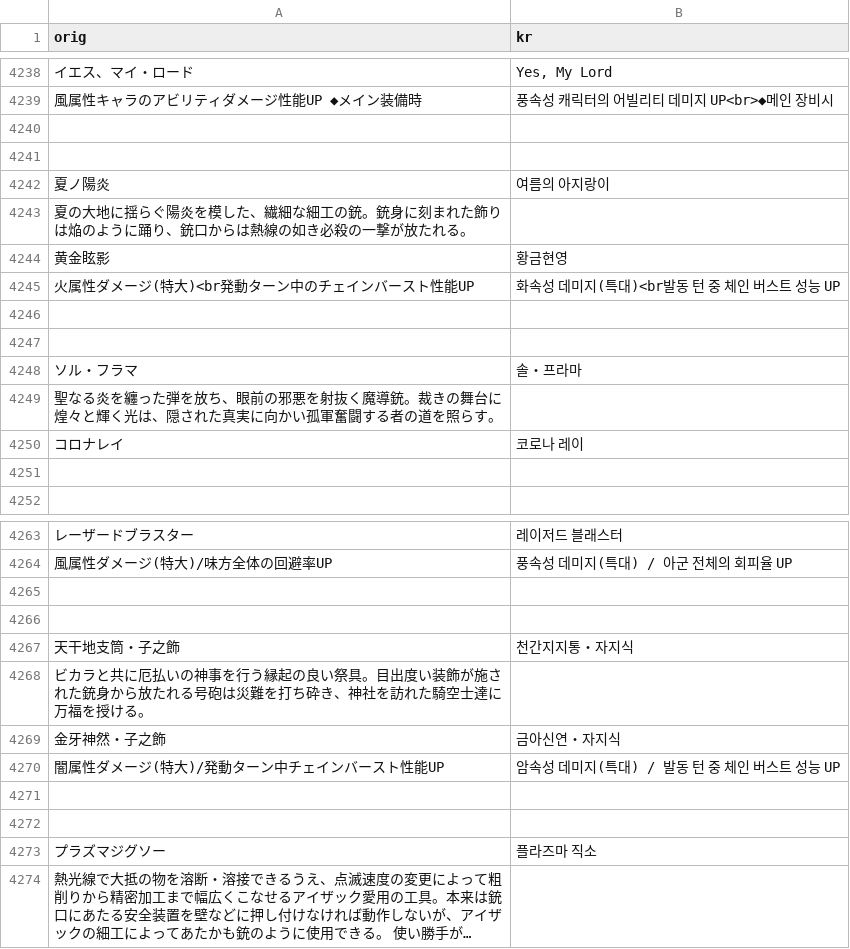
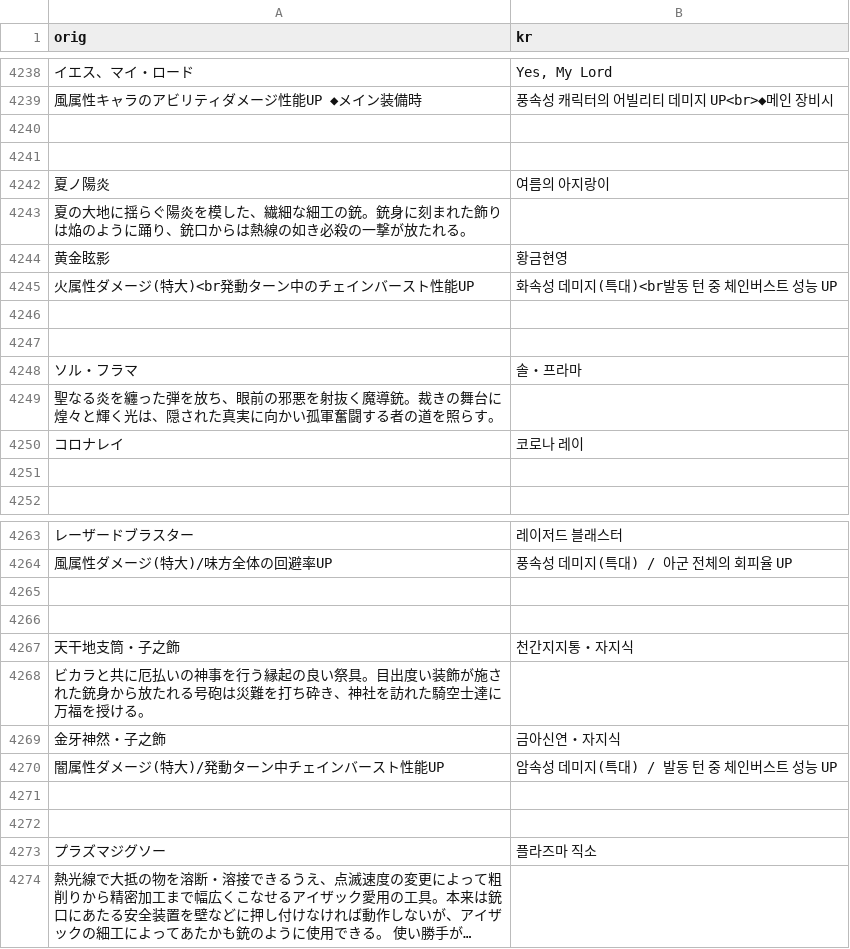
Before and after one commit to sidewinderk/gbfTransKor, a CSV file: cache/archive_무기_SSR.csv, drawn as a sheet; only a part is shown, gaps mark what is left out; long unchanged cells end in …; the diff names each change by its address in the sheet, - before the commit and + after, or states it on an @@ line.

```diff
--- a/cache/archive_무기_SSR.csv
+++ b/cache/archive_무기_SSR.csv
-B4245 (kr): 화속성 데미지(특대)<br발동 턴 중 체인 버스트 성능 UP
+B4245 (kr): 화속성 데미지(특대)<br발동 턴 중 체인버스트 성능 UP
-B4270 (kr): 암속성 데미지(특대) / 발동 턴 중 체인 버스트 성능 UP
+B4270 (kr): 암속성 데미지(특대) / 발동 턴 중 체인버스트 성능 UP
```
Also changed, not shown: cache/archive_UI.csv, cache/archive_이벤트UI.csv, 3 other files.
